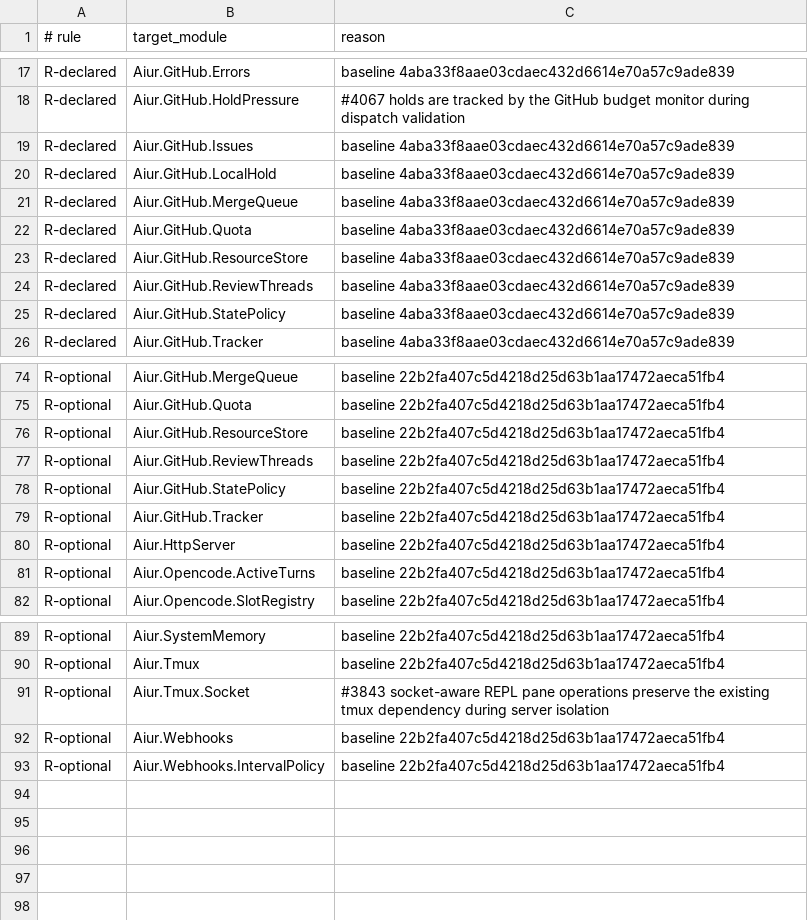
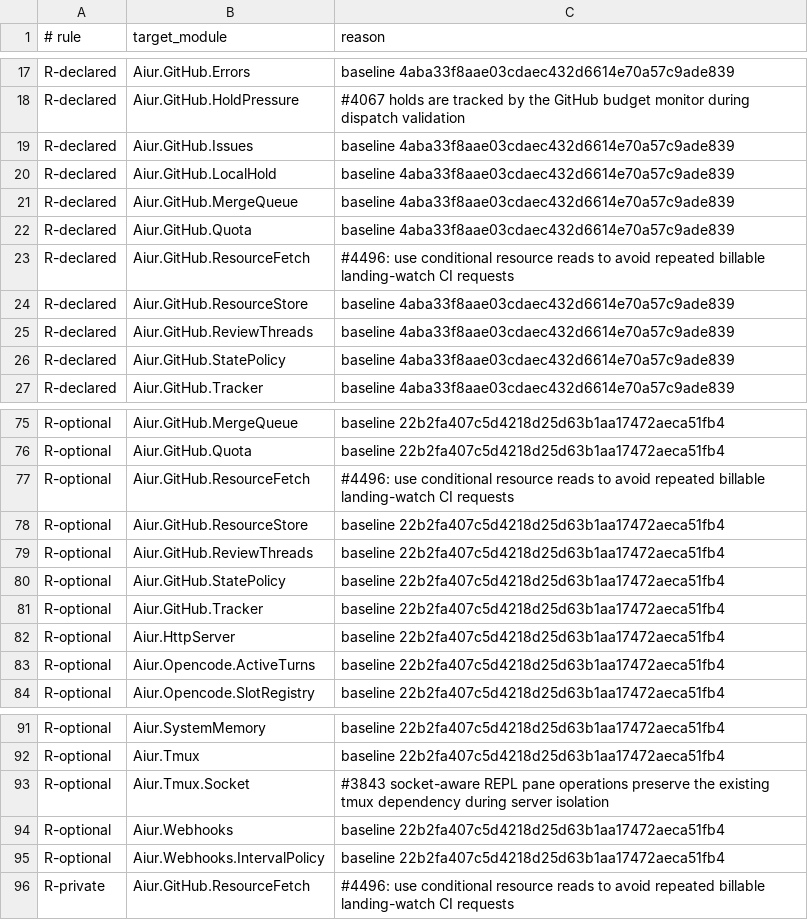
Before and after one commit to Nitjsefnie-OSC/aiur, a TSV file: scripts/components/allowlist/orchestration.tsv, drawn as a sheet; only a part is shown, gaps mark what is left out; the diff names each change by its address in the sheet, - before the commit and + after, or states it on an @@ line.

Commit message:
Preserve terminal writes and reduce repeated Core reads (#4538)
Co-authored-by: Kevin Weaver <kevinweaver2@gmail.com>

```diff
--- a/scripts/components/allowlist/orchestration.tsv
+++ b/scripts/components/allowlist/orchestration.tsv
+row 23: R-declared | Aiur.GitHub.ResourceFetch | #4496: use conditional resource reads to avoid repeated billable landing-watch CI requests
+row 77: R-optional | Aiur.GitHub.ResourceFetch | #4496: use conditional resource reads to avoid repeated billable landing-watch CI requests
+row 96: R-private | Aiur.GitHub.ResourceFetch | #4496: use conditional resource reads to avoid repeated billable landing-watch CI requests
```
Also changed, not shown: 33 other files.
